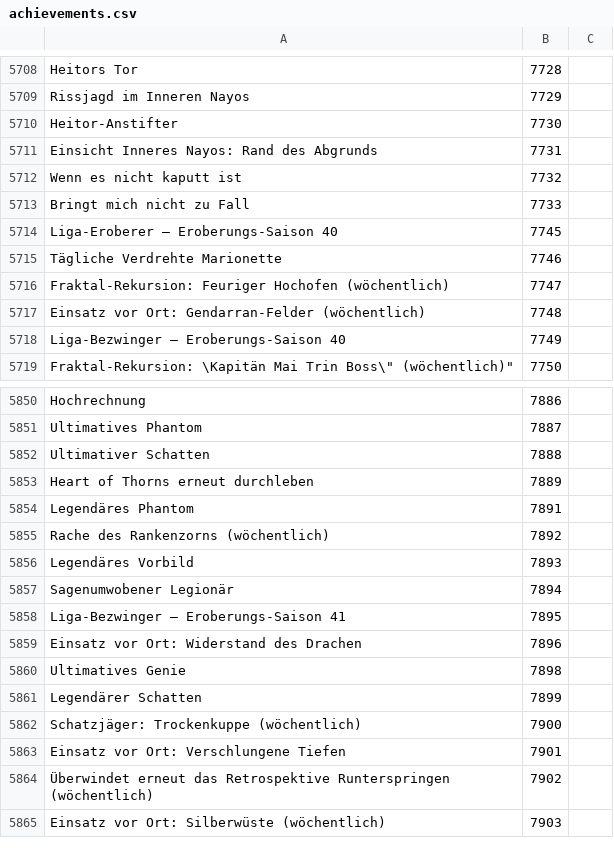
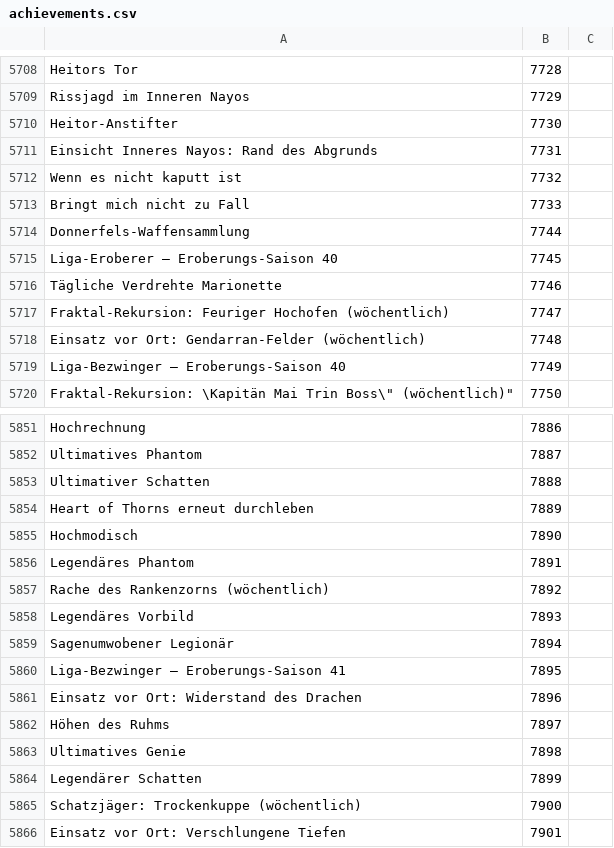
Before and after one commit to Pandraghon/gw2api-namesearch, a CSV file: de/achievements.csv, drawn as a sheet; only a part is shown, gaps mark what is left out; the shorter side is filled out with more unchanged rows; the diff names each change by its address in the sheet, - before the commit and + after, or states it on an @@ line.

```diff
--- a/de/achievements.csv
+++ b/de/achievements.csv
+row 5714: Donnerfels-Waffensammlung | 7744
+row 5855: Hochmodisch | 7890
+row 5862: Höhen des Ruhms | 7897
```
Also changed, not shown: 1 other file.
